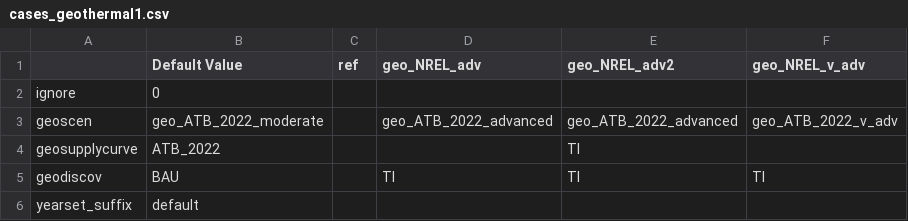
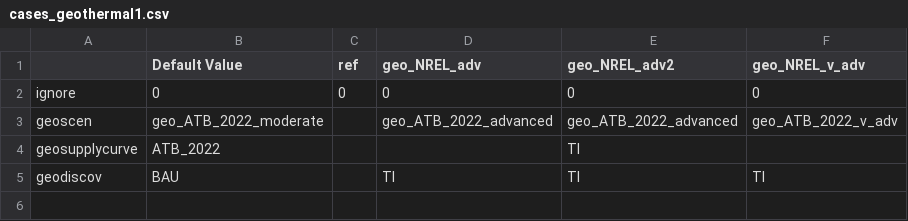
Before and after one commit to NosTerra/ReEDS-2.0, a CSV file: cases_geothermal1.csv, drawn as a sheet.

Commit message:
modified cases_geothermal1.csv again to try to get to run successfully. eliminated the yearset row

```diff
--- a/cases_geothermal1.csv
+++ b/cases_geothermal1.csv
@@ -1,3 +1,3 @@
 ,Default Value,ref,geo_NREL_adv,geo_NREL_adv2,geo_NREL_v_adv,,,
-ignore,0,,,,,,,
+ignore,0,0,0,0,0,,,
 geoscen,geo_ATB_2022_moderate,,geo_ATB_2022_advanced,geo_ATB_2022_advanced,geo_ATB_2022_v_adv,,,
@@ -5,2 +5 @@ geosupplycurve,ATB_2022,,,TI,,,,
 geodiscov,BAU,,TI,TI,TI,,,
-yearset_suffix,default,,,,,,,
```
